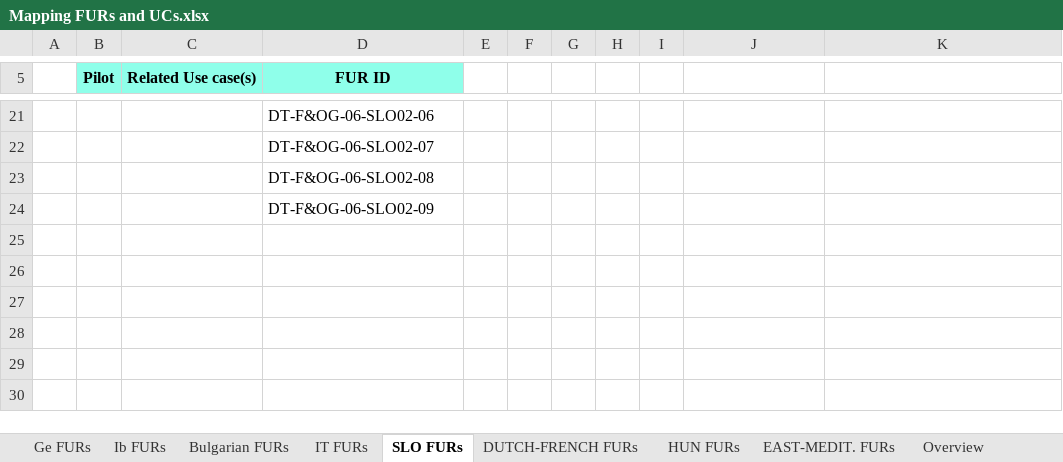
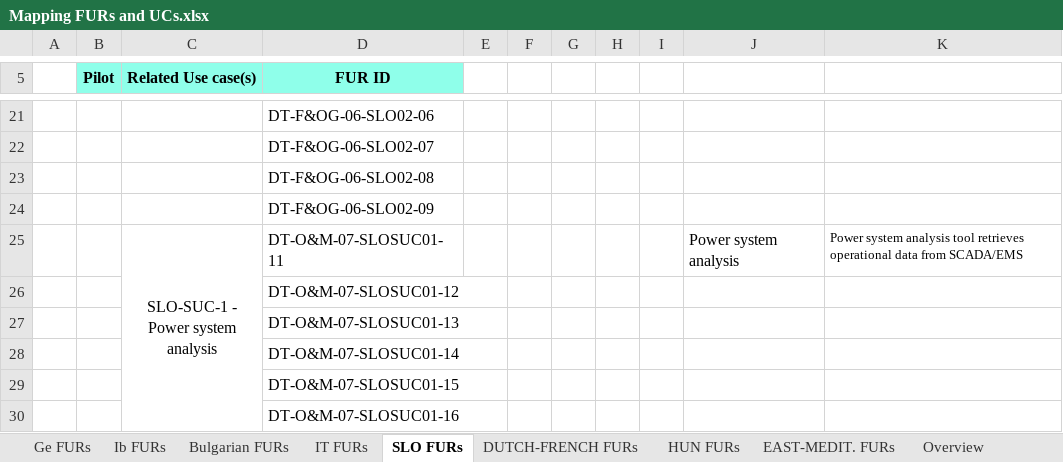
Before and after one commit to TwinEU-Digital-Twin-for-Europe/T3.2_Functional_specifications_of_pan-European_DT_design, an Excel workbook: Mapping FURs and UCs.xlsx, sheet SLO FURs, drawn as a sheet; only a part is shown, gaps mark what is left out; values as stored, in another font and other column widths than the file's, no borders; ↵ is a line break in a cell; the diff names each change by its address in the sheet, - before the commit and + after, or states it on an @@ line.

```diff
--- a/Mapping FURs and UCs.xlsx (sheet SLO FURs)
+++ b/Mapping FURs and UCs.xlsx (sheet SLO FURs)
+row 25:  |  | SLO-SUC-1 - ↵ Power system analysis | DT-O&M-07-SLOSUC01-11 |  |  |  |  |  | Power system analysis | Power system analysis tool retrieves operational data from SCADA/EMS
+row 26:  |  |  | DT-O&M-07-SLOSUC01-12
+row 27:  |  |  | DT-O&M-07-SLOSUC01-13
+row 28:  |  |  | DT-O&M-07-SLOSUC01-14
+row 29:  |  |  | DT-O&M-07-SLOSUC01-15
+row 30:  |  |  | DT-O&M-07-SLOSUC01-16
```
Also changed, not shown: sheet HUN FURs, sheet Ib FURs, hidden cells, FURs and Non-FURs.xlsx, GFURs.xlsx, 3 other files.
